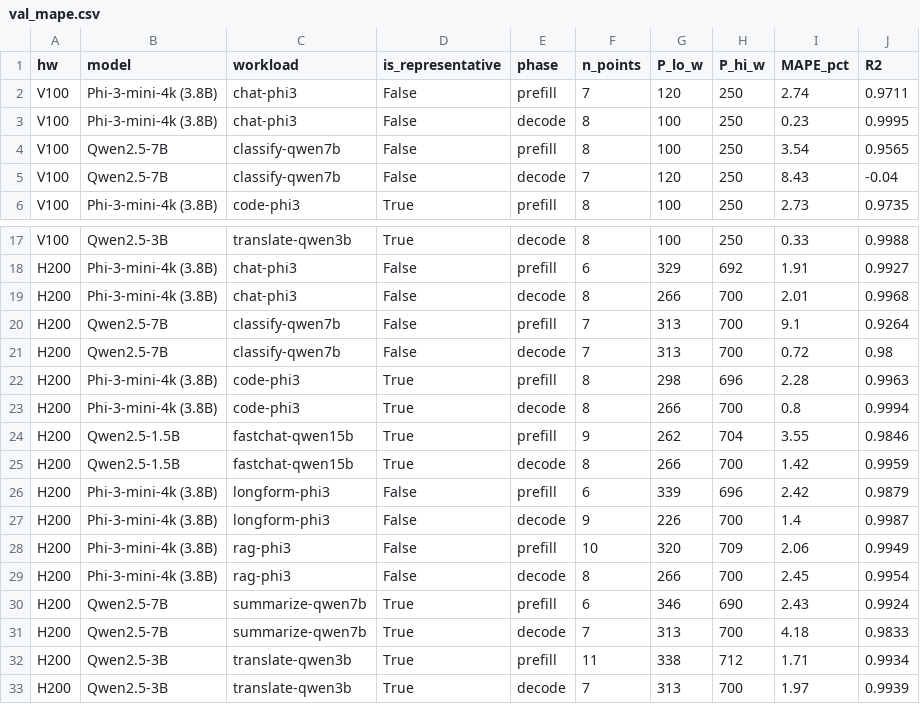
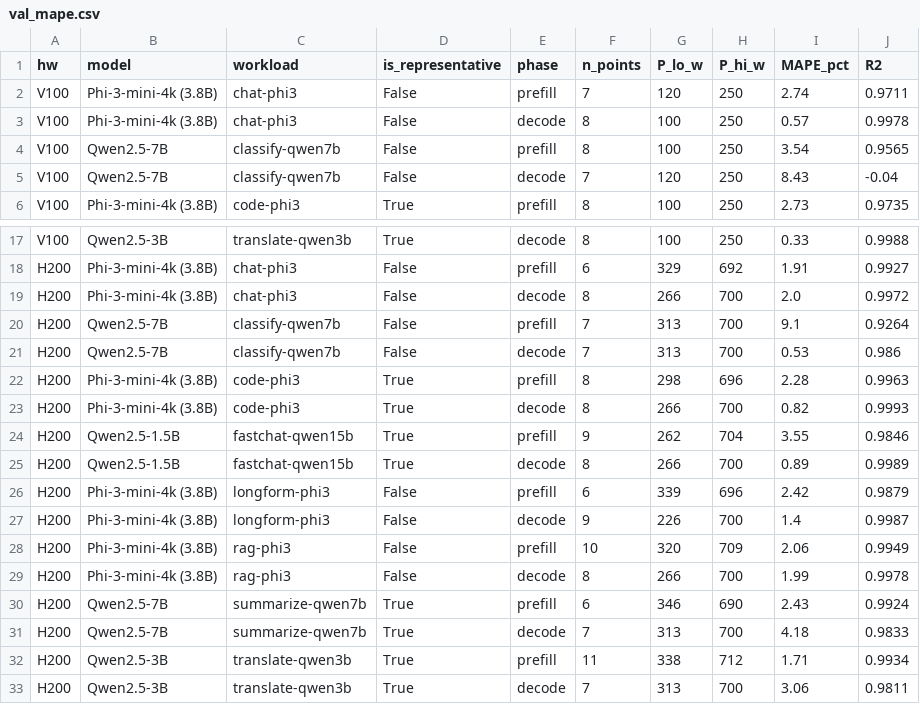
Before and after one commit to Markliu225/powerchar, a CSV file: validation/val_mape.csv, drawn as a sheet; only a part is shown, gaps mark what is left out.

```diff
--- a/validation/val_mape.csv
+++ b/validation/val_mape.csv
@@ -2,3 +2,3 @@ hw,model,workload,is_representative,phase,n_points,P_lo_w,P_hi_w,MAPE_pct,R2
 V100,Phi-3-mini-4k (3.8B),chat-phi3,False,prefill,7,120,250,2.74,0.9711
-V100,Phi-3-mini-4k (3.8B),chat-phi3,False,decode,8,100,250,0.23,0.9995
+V100,Phi-3-mini-4k (3.8B),chat-phi3,False,decode,8,100,250,0.57,0.9978
 V100,Qwen2.5-7B,classify-qwen7b,False,prefill,8,100,250,3.54,0.9565
@@ -18,9 +18,9 @@ V100,Qwen2.5-3B,translate-qwen3b,True,decode,8,100,250,0.33,0.9988
 H200,Phi-3-mini-4k (3.8B),chat-phi3,False,prefill,6,329,692,1.91,0.9927
-H200,Phi-3-mini-4k (3.8B),chat-phi3,False,decode,8,266,700,2.01,0.9968
+H200,Phi-3-mini-4k (3.8B),chat-phi3,False,decode,8,266,700,2.0,0.9972
 H200,Qwen2.5-7B,classify-qwen7b,False,prefill,7,313,700,9.1,0.9264
-H200,Qwen2.5-7B,classify-qwen7b,False,decode,7,313,700,0.72,0.98
+H200,Qwen2.5-7B,classify-qwen7b,False,decode,7,313,700,0.53,0.986
 H200,Phi-3-mini-4k (3.8B),code-phi3,True,prefill,8,298,696,2.28,0.9963
-H200,Phi-3-mini-4k (3.8B),code-phi3,True,decode,8,266,700,0.8,0.9994
+H200,Phi-3-mini-4k (3.8B),code-phi3,True,decode,8,266,700,0.82,0.9993
 H200,Qwen2.5-1.5B,fastchat-qwen15b,True,prefill,9,262,704,3.55,0.9846
-H200,Qwen2.5-1.5B,fastchat-qwen15b,True,decode,8,266,700,1.42,0.9959
+H200,Qwen2.5-1.5B,fastchat-qwen15b,True,decode,8,266,700,0.89,0.9989
 H200,Phi-3-mini-4k (3.8B),longform-phi3,False,prefill,6,339,696,2.42,0.9879
@@ -28,3 +28,3 @@ H200,Phi-3-mini-4k (3.8B),longform-phi3,False,decode,9,226,700,1.4,0.9987
 H200,Phi-3-mini-4k (3.8B),rag-phi3,False,prefill,10,320,709,2.06,0.9949
-H200,Phi-3-mini-4k (3.8B),rag-phi3,False,decode,8,266,700,2.45,0.9954
+H200,Phi-3-mini-4k (3.8B),rag-phi3,False,decode,8,266,700,1.99,0.9978
 H200,Qwen2.5-7B,summarize-qwen7b,True,prefill,6,346,690,2.43,0.9924
@@ -32,2 +32,2 @@ H200,Qwen2.5-7B,summarize-qwen7b,True,decode,7,313,700,4.18,0.9833
 H200,Qwen2.5-3B,translate-qwen3b,True,prefill,11,338,712,1.71,0.9934
-H200,Qwen2.5-3B,translate-qwen3b,True,decode,7,313,700,1.97,0.9939
+H200,Qwen2.5-3B,translate-qwen3b,True,decode,7,313,700,3.06,0.9811
```
Also changed, not shown: validation/val_baselines.csv, validation/val_mape_by_model.csv, 15 other files.
